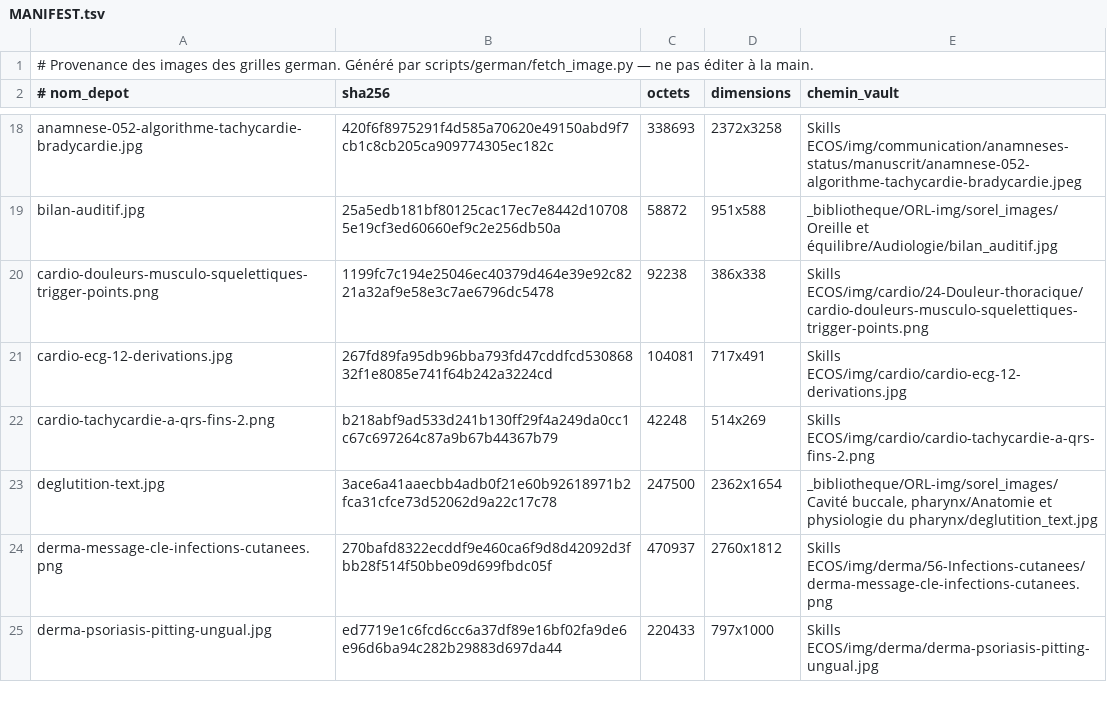
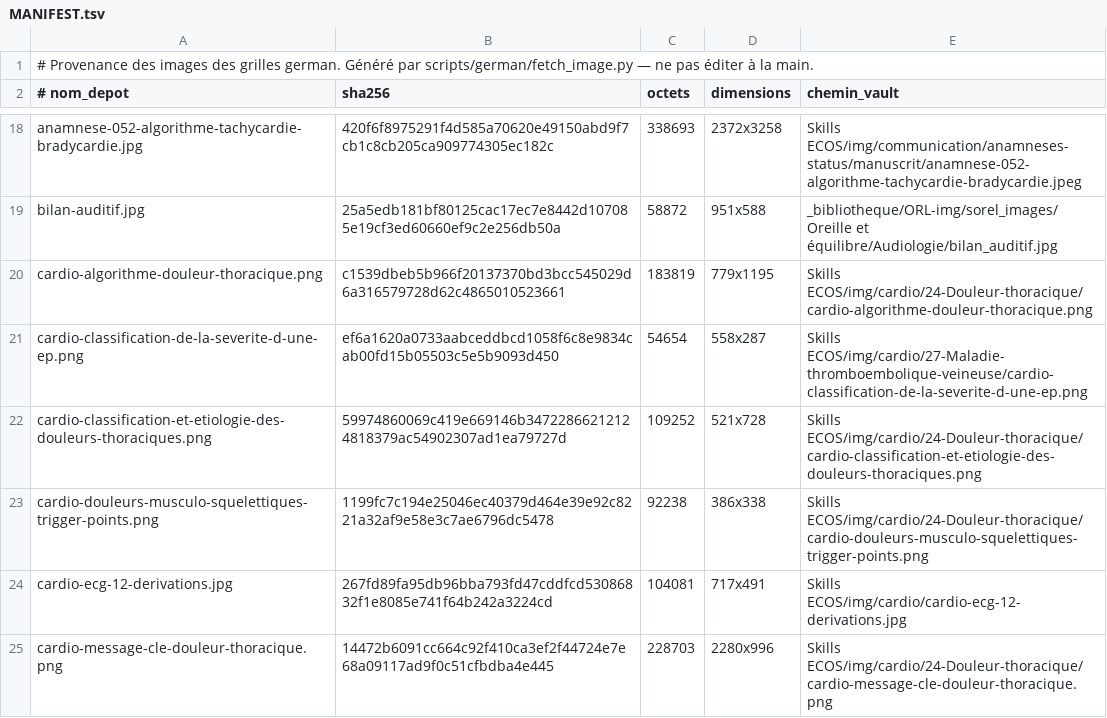
Before and after one commit to bicou86/grilles-ecos, a TSV file: cases/img/german/MANIFEST.tsv, drawn as a sheet; only a part is shown, gaps mark what is left out; the shorter side is filled out with more unchanged rows; the diff covers the shown part only; the diff names each change by its address in the sheet, - before the commit and + after, or states it on an @@ line.

```diff
--- a/cases/img/german/MANIFEST.tsv
+++ b/cases/img/german/MANIFEST.tsv
+row 20: cardio-algorithme-douleur-thoracique.png | c1539dbeb5b966f20137370bd3bcc545029d6a316579728d62c4865010523661 | 183819 | 779x1195 | Skills ECOS/img/cardio/24-Douleur-thoracique/cardio-algorithme-douleur-thoracique.png
+row 21: cardio-classification-de-la-severite-d-une-ep.png | ef6a1620a0733aabceddbcd1058f6c8e9834cab00fd15b05503c5e5b9093d450 | 54654 | 558x287 | Skills ECOS/img/cardio/27-Maladie-thromboembolique-veineuse/cardio-classification-de-la-severite-d-une-ep.png
+row 22: cardio-classification-et-etiologie-des-douleurs-thoraciques.png | 59974860069c419e669146b34722866212124818379ac54902307ad1ea79727d | 109252 | 521x728 | Skills ECOS/img/cardio/24-Douleur-thoracique/cardio-classification-et-etiologie-des-douleurs-thoraciques.png
+row 25: cardio-message-cle-douleur-thoracique.png | 14472b6091cc664c92f410ca3ef2f44724e7e68a09117ad9f0c51cfbdba4e445 | 228703 | 2280x996 | Skills ECOS/img/cardio/24-Douleur-thoracique/cardio-message-cle-douleur-thoracique.png
```
Also changed, not shown: 11 added rows elsewhere in this file, 20 other files.
